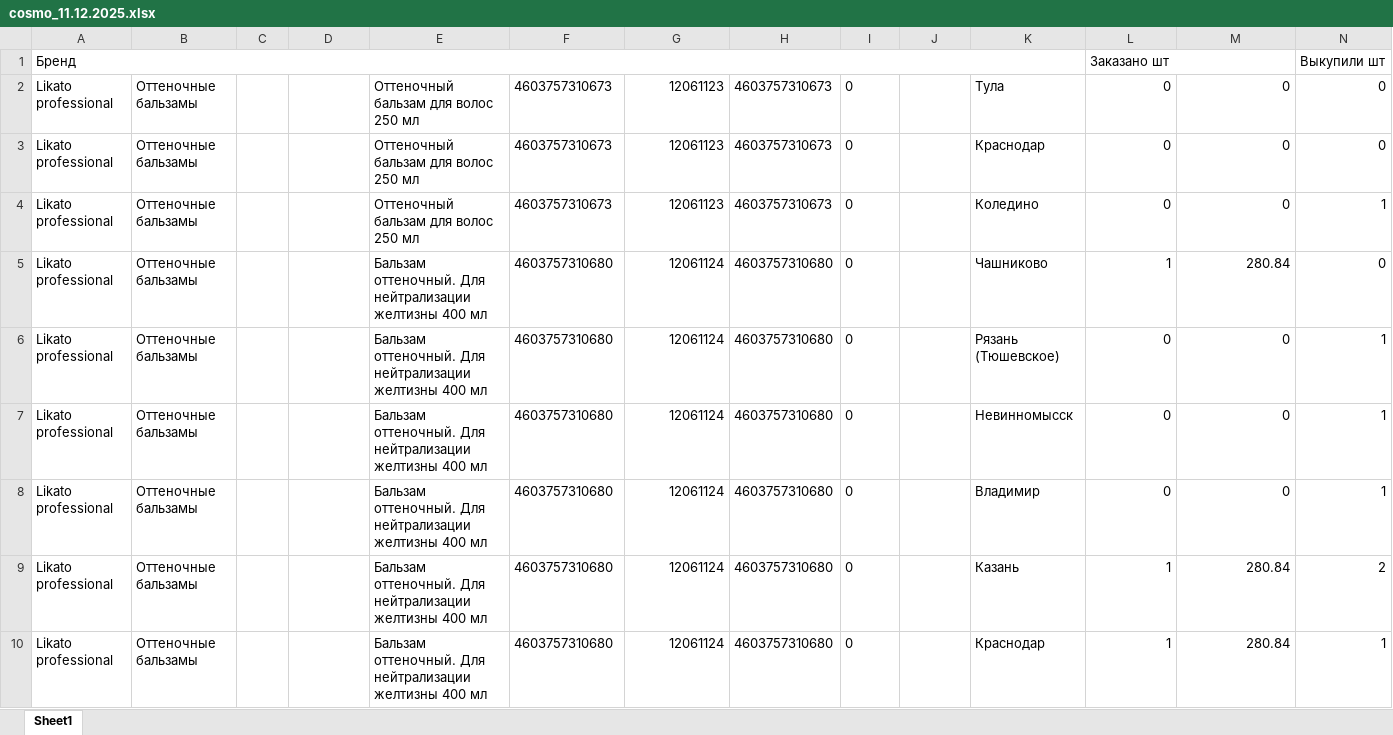
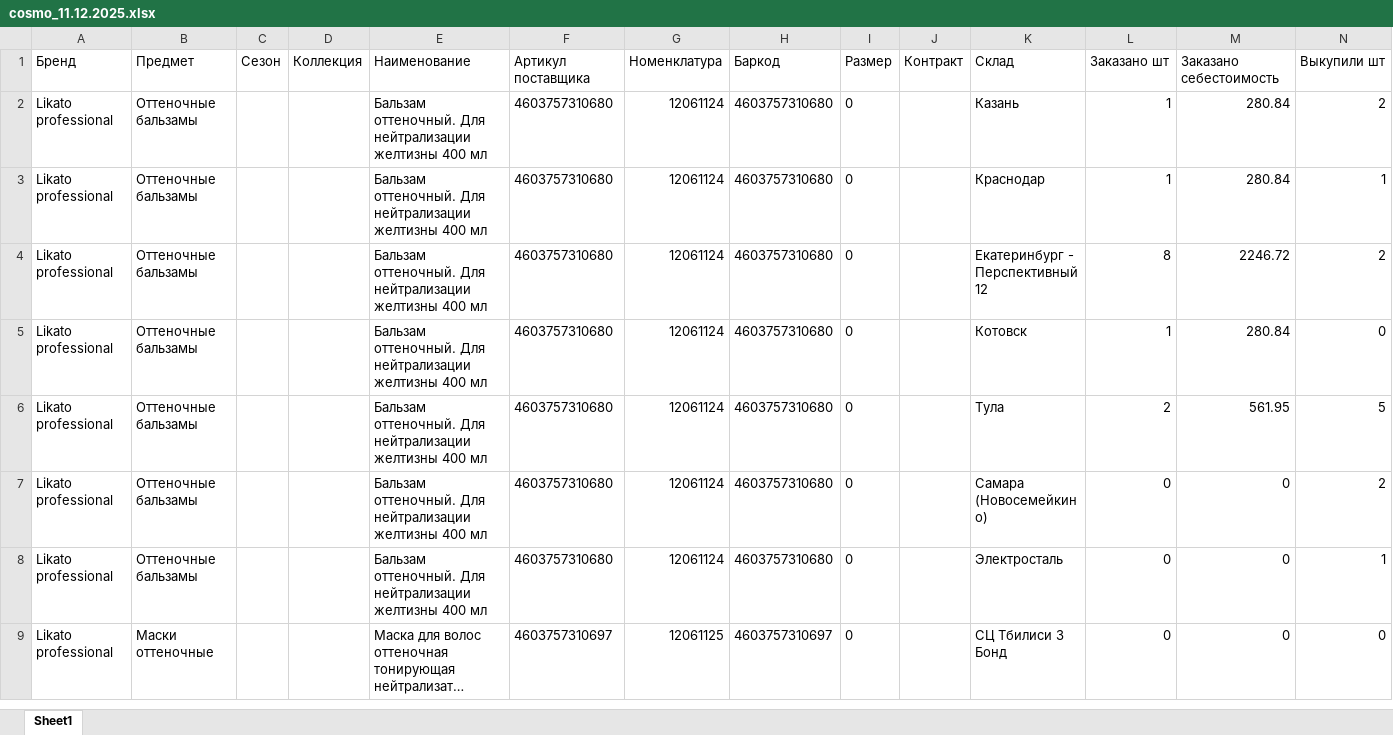
Before and after one commit to EvgeniyRibakov/WBagentforDasha, an Excel workbook: data/11.12.2025/cosmo_11.12.2025.xlsx, sheet Sheet1, drawn as a sheet; only a part is shown; the shorter side is filled out with more unchanged rows; long unchanged cells end in …; values as stored, in another font and other column widths than the file's, no borders; removed rows and columns are numbered as before the commit, all else as after; rows hold the shown columns only; the diff names each change by its address in the sheet, - before the commit and + after, or states it on an @@ line.

```diff
--- a/data/11.12.2025/cosmo_11.12.2025.xlsx (sheet Sheet1)
+++ b/data/11.12.2025/cosmo_11.12.2025.xlsx (sheet Sheet1)
-row 1: Бренд |  |  |  |  |  |  |  |  |  |  | Заказано шт |  | Выкупили шт
-row 2: Likato professional | Оттеночные бальзамы |  |  | Оттеночный бальзам для волос 250 мл | 4603757310673 | 12061123 | 4603757310673 | 0 |  | Тула | 0 | 0 | 0
-row 3: Likato professional | Оттеночные бальзамы |  |  | Оттеночный бальзам для волос 250 мл | 4603757310673 | 12061123 | 4603757310673 | 0 |  | Краснодар | 0 | 0 | 0
-row 4: Likato professional | Оттеночные бальзамы |  |  | Оттеночный бальзам для волос 250 мл | 4603757310673 | 12061123 | 4603757310673 | 0 |  | Коледино | 0 | 0 | 1
-row 5: Likato professional | Оттеночные бальзамы |  |  | Бальзам оттеночный. Для нейтрализации желтизны 400 мл | 4603757310680 | 12061124 | 4603757310680 | 0 |  | Чашниково | 1 | 280.84 | 0
-row 6: Likato professional | Оттеночные бальзамы |  |  | Бальзам оттеночный. Для нейтрализации желтизны 400 мл | 4603757310680 | 12061124 | 4603757310680 | 0 |  | Рязань (Тюшевское) | 0 | 0 | 1
-row 7: Likato professional | Оттеночные бальзамы |  |  | Бальзам оттеночный. Для нейтрализации желтизны 400 мл | 4603757310680 | 12061124 | 4603757310680 | 0 |  | Невинномысск | 0 | 0 | 1
-row 8: Likato professional | Оттеночные бальзамы |  |  | Бальзам оттеночный. Для нейтрализации желтизны 400 мл | 4603757310680 | 12061124 | 4603757310680 | 0 |  | Владимир | 0 | 0 | 1
+row 1: Бренд | Предмет | Сезон | Коллекция | Наименование | Артикул поставщика | Номенклатура | Баркод | Размер | Контракт | Склад | Заказано шт | Заказано себестоимость | Выкупили шт
```
Also changed, not shown: data/11.12.2025/beautylab_11.12.2025.xlsx, data/11.12.2025/dreamlab_11.12.2025.xlsx, 9 other files.
